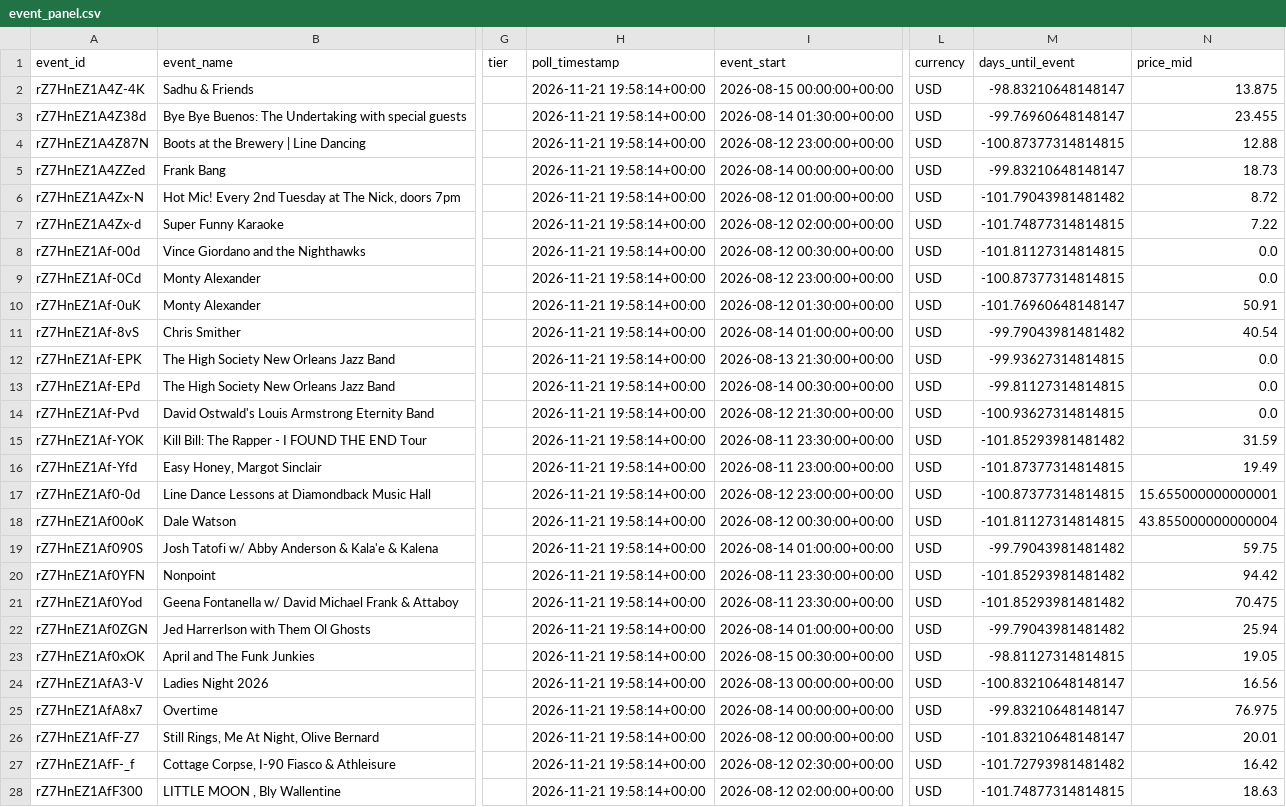
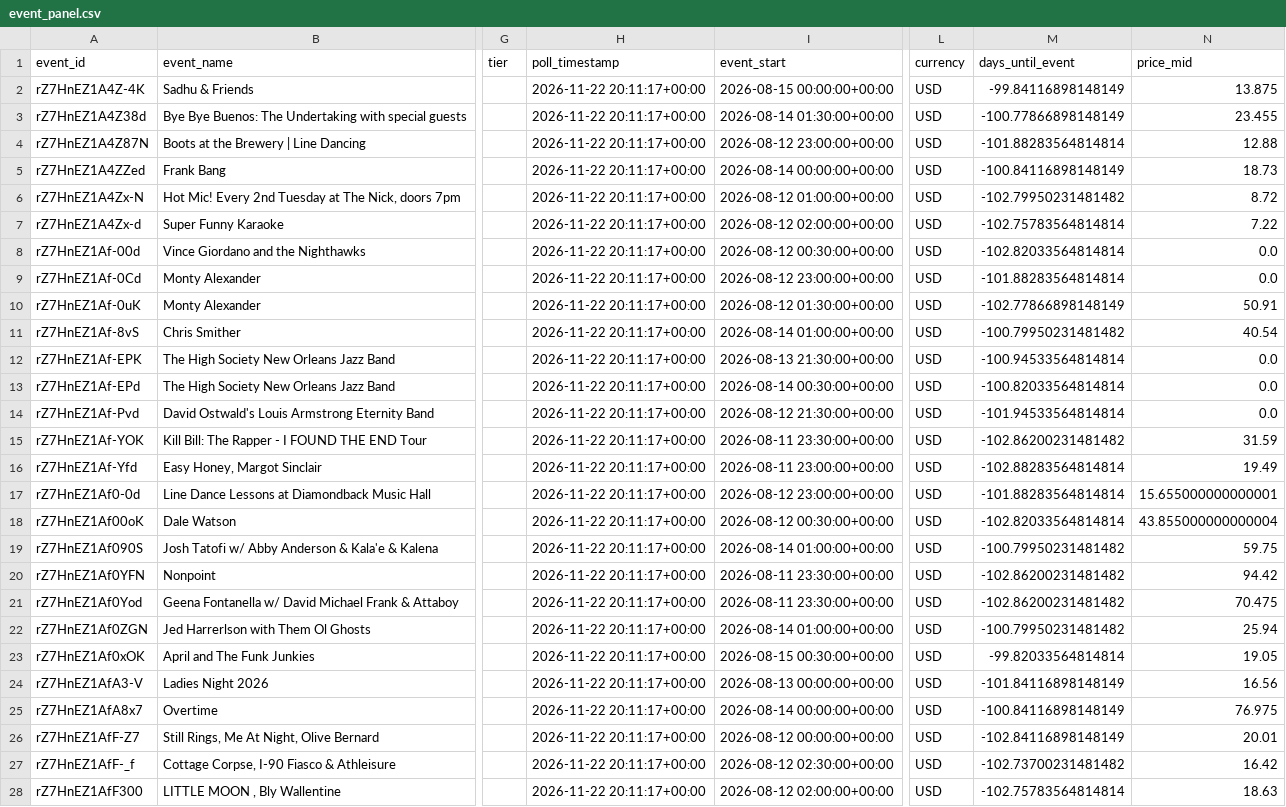
Before and after one commit to nikitarao19/price-of-demand, a CSV file: data/processed/event_panel.csv, drawn as a sheet; only a part is shown, gaps mark what is left out; the diff covers the shown part only; the diff names each change by its address in the sheet, - before the commit and + after, or states it on an @@ line.

```diff
--- a/data/processed/event_panel.csv
+++ b/data/processed/event_panel.csv
-H2:H28 (poll_timestamp): 2026-11-21 19:58:14+00:00
+H2:H28 (poll_timestamp): 2026-11-22 20:11:17+00:00
-M2 (days_until_event): -98.83210648148147
+M2 (days_until_event): -99.84116898148149
-M3 (days_until_event): -99.76960648148147
+M3 (days_until_event): -100.77866898148149
-M4 (days_until_event): -100.87377314814815
+M4 (days_until_event): -101.88283564814814
-M5 (days_until_event): -99.83210648148147
+M5 (days_until_event): -100.84116898148149
-M6 (days_until_event): -101.79043981481482
+M6 (days_until_event): -102.79950231481482
-M7 (days_until_event): -101.74877314814815
+M7 (days_until_event): -102.75783564814814
-M8 (days_until_event): -101.81127314814815
+M8 (days_until_event): -102.82033564814814
-M9 (days_until_event): -100.87377314814815
+M9 (days_until_event): -101.88283564814814
-M10 (days_until_event): -101.76960648148147
+M10 (days_until_event): -102.77866898148149
-M11 (days_until_event): -99.79043981481482
+M11 (days_until_event): -100.79950231481482
-M12 (days_until_event): -99.93627314814815
+M12 (days_until_event): -100.94533564814814
-M13 (days_until_event): -99.81127314814815
+M13 (days_until_event): -100.82033564814814
-M14 (days_until_event): -100.93627314814815
+M14 (days_until_event): -101.94533564814814
-M15 (days_until_event): -101.85293981481482
+M15 (days_until_event): -102.86200231481482
-M16 (days_until_event): -101.87377314814815
+M16 (days_until_event): -102.88283564814814
-M17 (days_until_event): -100.87377314814815
+M17 (days_until_event): -101.88283564814814
-M18 (days_until_event): -101.81127314814815
+M18 (days_until_event): -102.82033564814814
-M19 (days_until_event): -99.79043981481482
+M19 (days_until_event): -100.79950231481482
-M20:M21 (days_until_event): -101.85293981481482
+M20:M21 (days_until_event): -102.86200231481482
-M22 (days_until_event): -99.79043981481482
+M22 (days_until_event): -100.79950231481482
-M23 (days_until_event): -98.81127314814815
+M23 (days_until_event): -99.82033564814814
-M24 (days_until_event): -100.83210648148147
+M24 (days_until_event): -101.84116898148149
-M25 (days_until_event): -99.83210648148147
+M25 (days_until_event): -100.84116898148149
-M26 (days_until_event): -101.83210648148147
+M26 (days_until_event): -102.84116898148149
-M27 (days_until_event): -101.72793981481482
+M27 (days_until_event): -102.73700231481482
-M28 (days_until_event): -101.74877314814815
+M28 (days_until_event): -102.75783564814814
```
Also changed, not shown: 146 edited cells elsewhere in this file, 1 other file.
